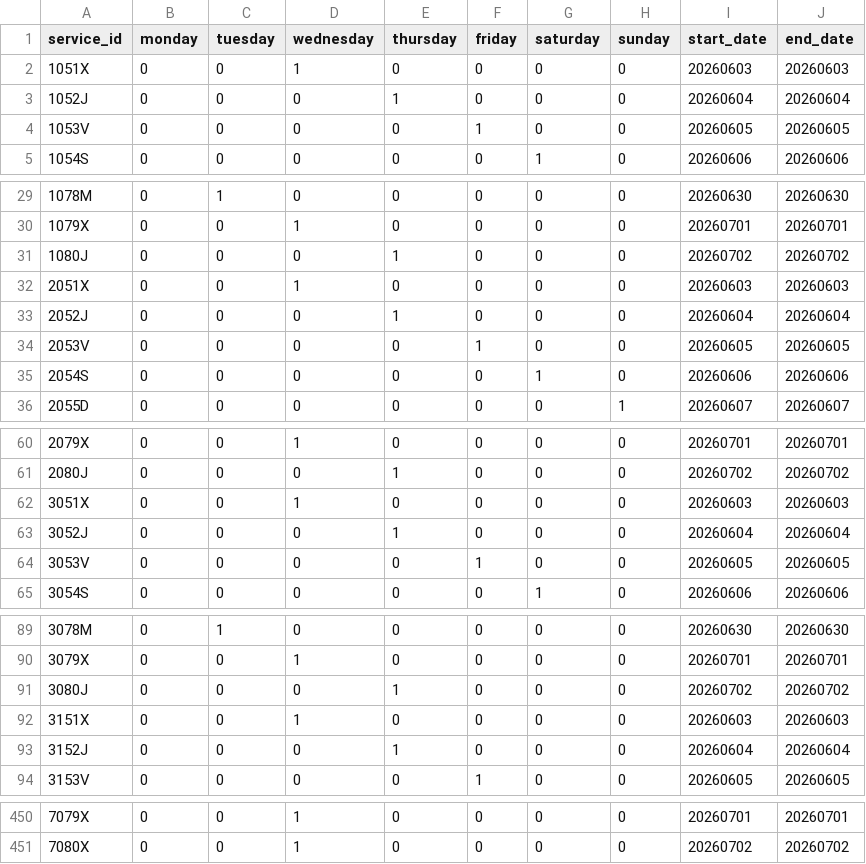
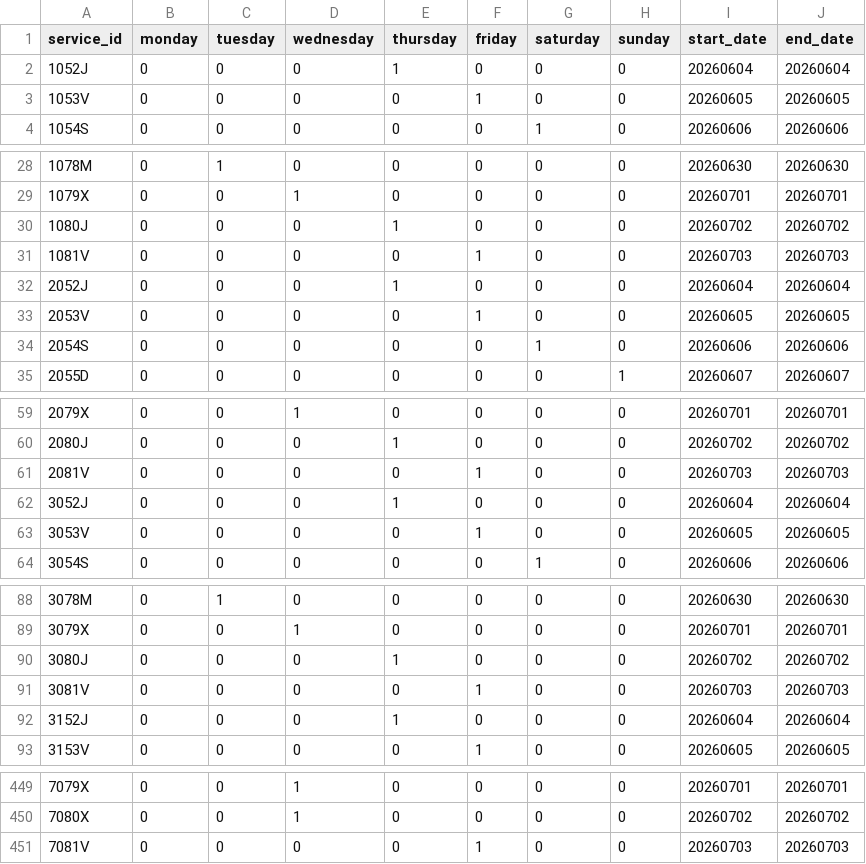
Before and after one commit to WireNext/cercaniasgtfs, a CSV file: data_csv/calendar.csv, drawn as a sheet; only a part is shown, gaps mark what is left out; the diff covers the shown part only.

```diff
--- a/data_csv/calendar.csv
+++ b/data_csv/calendar.csv
@@ -1,3 +1,2 @@
 service_id,monday,tuesday,wednesday,thursday,friday,saturday,sunday,start_date,end_date
-1051X,0,0,1,0,0,0,0,20260603,20260603
 1052J,0,0,0,1,0,0,0,20260604,20260604
@@ -31,3 +30,3 @@ service_id,monday,tuesday,wednesday,thursday,friday,saturday,sunday,start_date,e
 1080J,0,0,0,1,0,0,0,20260702,20260702
-2051X,0,0,1,0,0,0,0,20260603,20260603
+1081V,0,0,0,0,1,0,0,20260703,20260703
 2052J,0,0,0,1,0,0,0,20260604,20260604
@@ -61,3 +60,3 @@ service_id,monday,tuesday,wednesday,thursday,friday,saturday,sunday,start_date,e
 2080J,0,0,0,1,0,0,0,20260702,20260702
-3051X,0,0,1,0,0,0,0,20260603,20260603
+2081V,0,0,0,0,1,0,0,20260703,20260703
 3052J,0,0,0,1,0,0,0,20260604,20260604
@@ -91,3 +90,3 @@ service_id,monday,tuesday,wednesday,thursday,friday,saturday,sunday,start_date,e
 3080J,0,0,0,1,0,0,0,20260702,20260702
-3151X,0,0,1,0,0,0,0,20260603,20260603
+3081V,0,0,0,0,1,0,0,20260703,20260703
 3152J,0,0,0,1,0,0,0,20260604,20260604
@@ -451 +450,2 @@ service_id,monday,tuesday,wednesday,thursday,friday,saturday,sunday,start_date,e
 7080X,0,0,1,0,0,0,0,20260702,20260702
+7081V,0,0,0,0,1,0,0,20260703,20260703
```
Also changed, not shown: 55 edited cells elsewhere in this file, data_csv/routes.csv, 1 other file.
